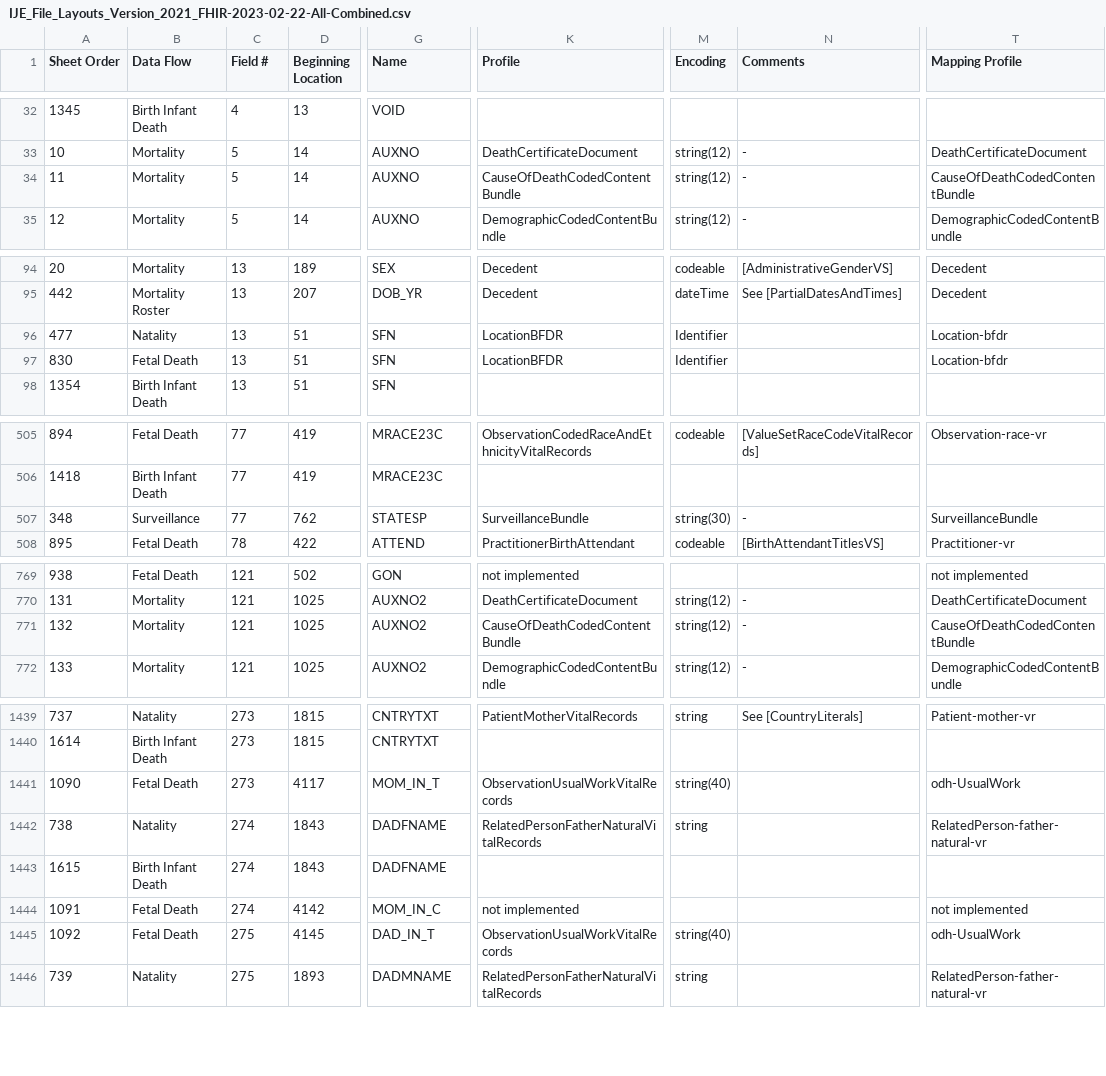
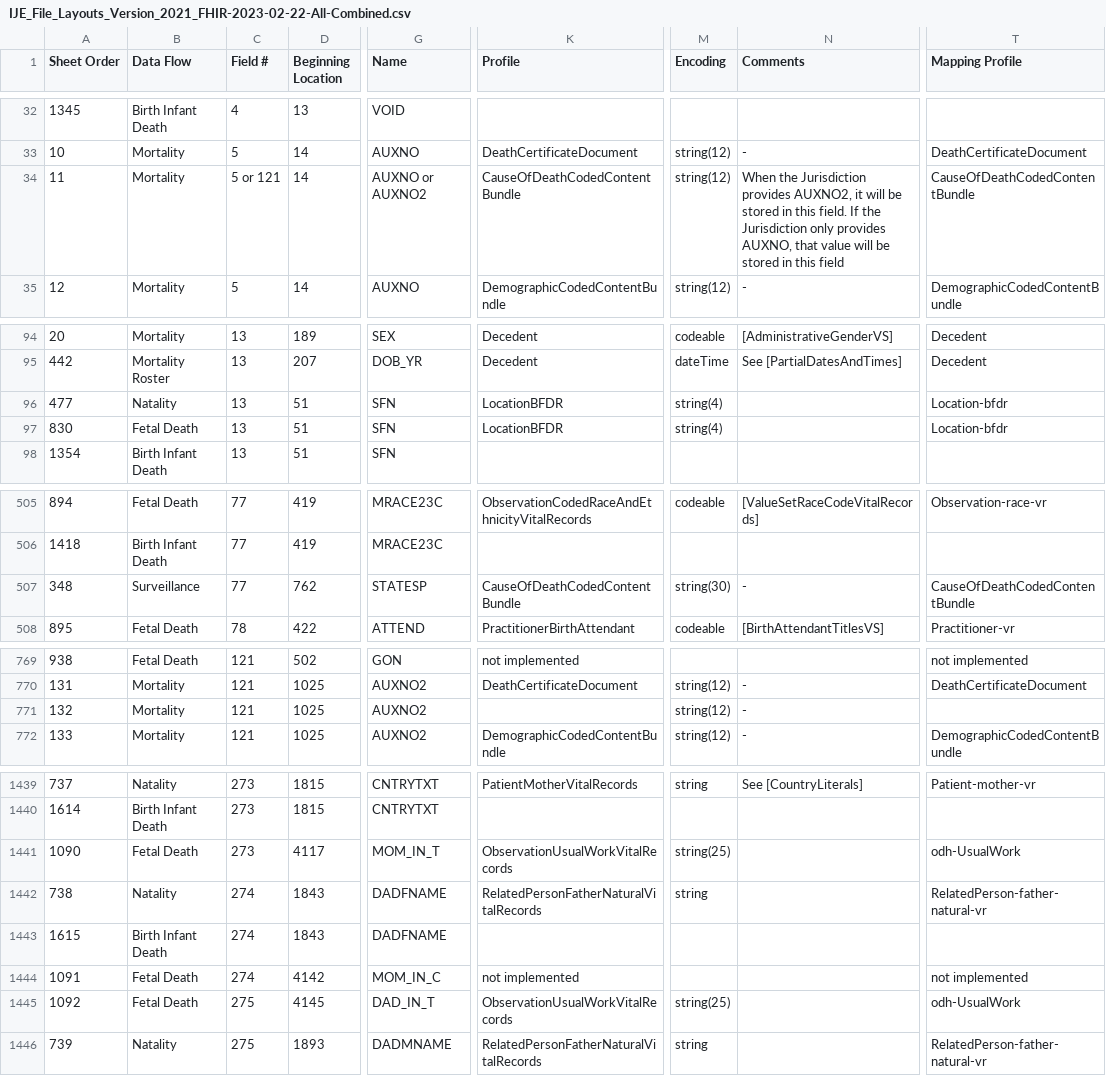
Before and after one commit to HL7/vrdr, a CSV file: input/images/IJE_File_Layouts_Version_2021_FHIR-2023-02-22-All-Combined.csv, drawn as a sheet; only a part is shown, gaps mark what is left out; the diff covers the shown part only; the diff names each change by its address in the sheet, - before the commit and + after, or states it on an @@ line.

```diff
--- a/input/images/IJE_File_Layouts_Version_2021_FHIR-2023-02-22-All-Combined.csv
+++ b/input/images/IJE_File_Layouts_Version_2021_FHIR-2023-02-22-All-Combined.csv
-C34 (Field #): 5
+C34 (Field #): 5 or 121
-G34 (Name): AUXNO
+G34 (Name): AUXNO or AUXNO2
-N34 (Comments): -
+N34 (Comments): When the Jurisdiction provides AUXNO2, it will be stored in this field. If the Jurisdiction only provides AUXNO, that value will be stored in this field
-M96:M97 (Encoding): Identifier
+M96:M97 (Encoding): string(4)
-K507 (Profile): SurveillanceBundle
+K507 (Profile): CauseOfDeathCodedContentBundle
-T507 (Mapping Profile): SurveillanceBundle
+T507 (Mapping Profile): CauseOfDeathCodedContentBundle
-K771 (Profile): CauseOfDeathCodedContentBundle
+K771 (Profile): (empty)
-T771 (Mapping Profile): CauseOfDeathCodedContentBundle
+T771 (Mapping Profile): (empty)
-M1441 (Encoding): string(40)
+M1441 (Encoding): string(25)
-M1445 (Encoding): string(40)
+M1445 (Encoding): string(25)
```
Also changed, not shown: 8 edited cells elsewhere in this file, input/mapping/IJE_File_Layouts_Version_2021_FHIR-2023-02-22-All-Combined.csv, 39 other files.
